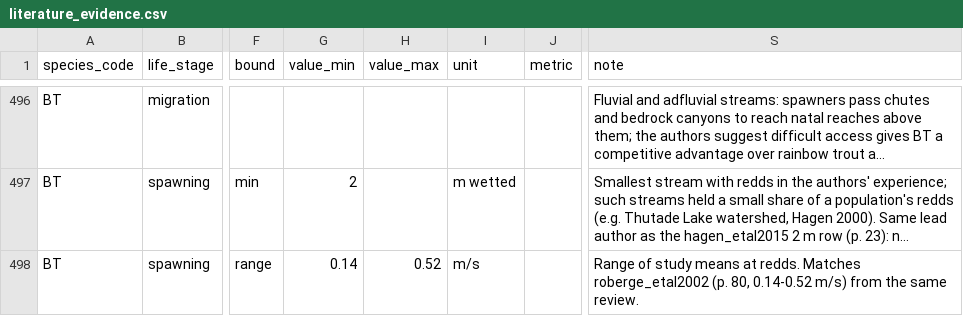
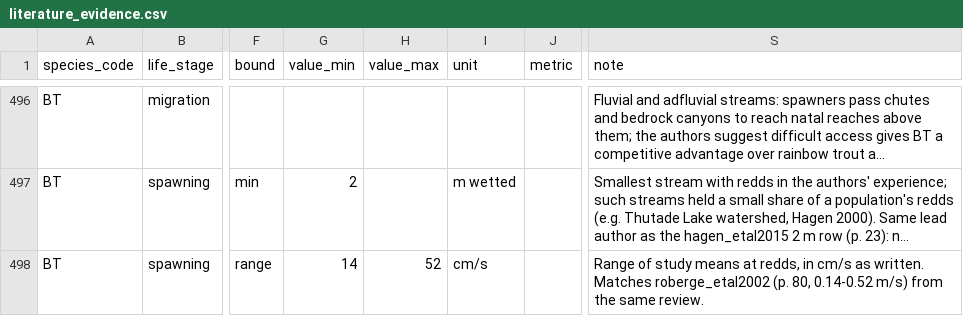
Before and after one commit to NewGraphEnvironment/knowledge, a CSV file: data/literature_evidence.csv, drawn as a sheet; only a part is shown, gaps mark what is left out; long unchanged cells end in …; the diff covers the shown part only; the diff names each change by its address in the sheet, - before the commit and + after, or states it on an @@ line.

```diff
--- a/data/literature_evidence.csv
+++ b/data/literature_evidence.csv
-G498 (value_min): 0.14
+G498 (value_min): 14
-H498 (value_max): 0.52
+H498 (value_max): 52
-I498 (unit): m/s
+I498 (unit): cm/s
-S498 (note): …means at redds. Matches roberge_etal2002…
+S498 (note): …means at redds, in cm/s as written. Matches roberge_etal2002…
```
Also changed, not shown: 8 edited cells elsewhere in this file, scripts/logs/habitat/20261007_literature_verify.csv, 11 other files.
